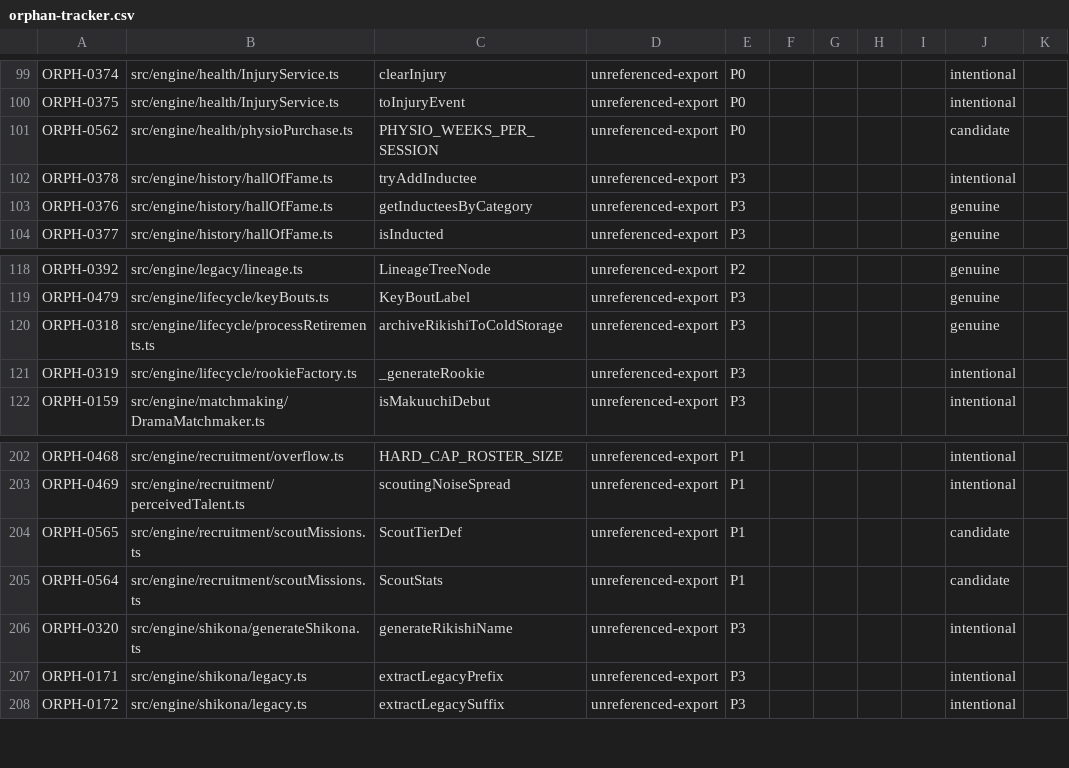
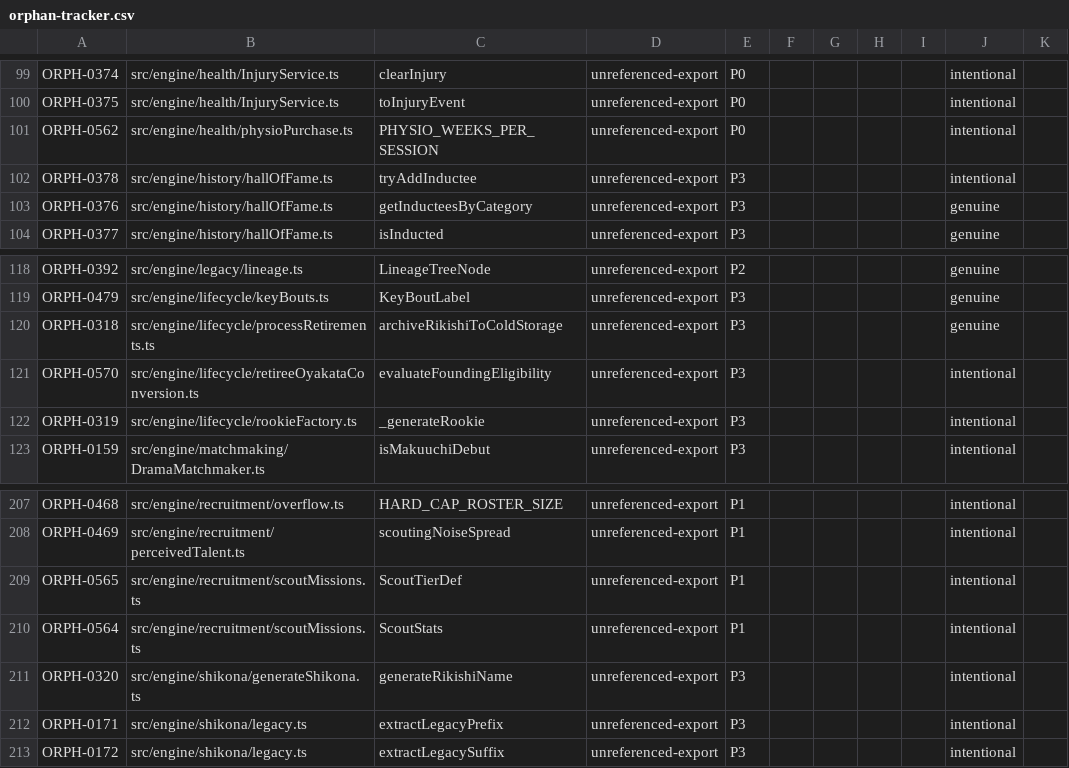
Before and after one commit to anguschoclab/Basho, a CSV file: .windsurf/audit/orphan-tracker.csv, drawn as a sheet; only a part is shown, gaps mark what is left out; addresses are those after the commit; the diff covers the shown part only; the diff names each change by its address in the sheet, - before the commit and + after, or states it on an @@ line.

```diff
--- a/.windsurf/audit/orphan-tracker.csv
+++ b/.windsurf/audit/orphan-tracker.csv
-J101: candidate
+J101: intentional
+row 121: ORPH-0570 | src/engine/lifecycle/retireeOyakataConversion.ts | evaluateFoundingEligibility | unreferenced-export | P3 |  |  |  |  | intentional
-J209:J210: candidate
+J209:J210: intentional
```
Also changed, not shown: 8 added rows, 2 removed rows and 17 edited cells elsewhere in this file, 5 other files.
